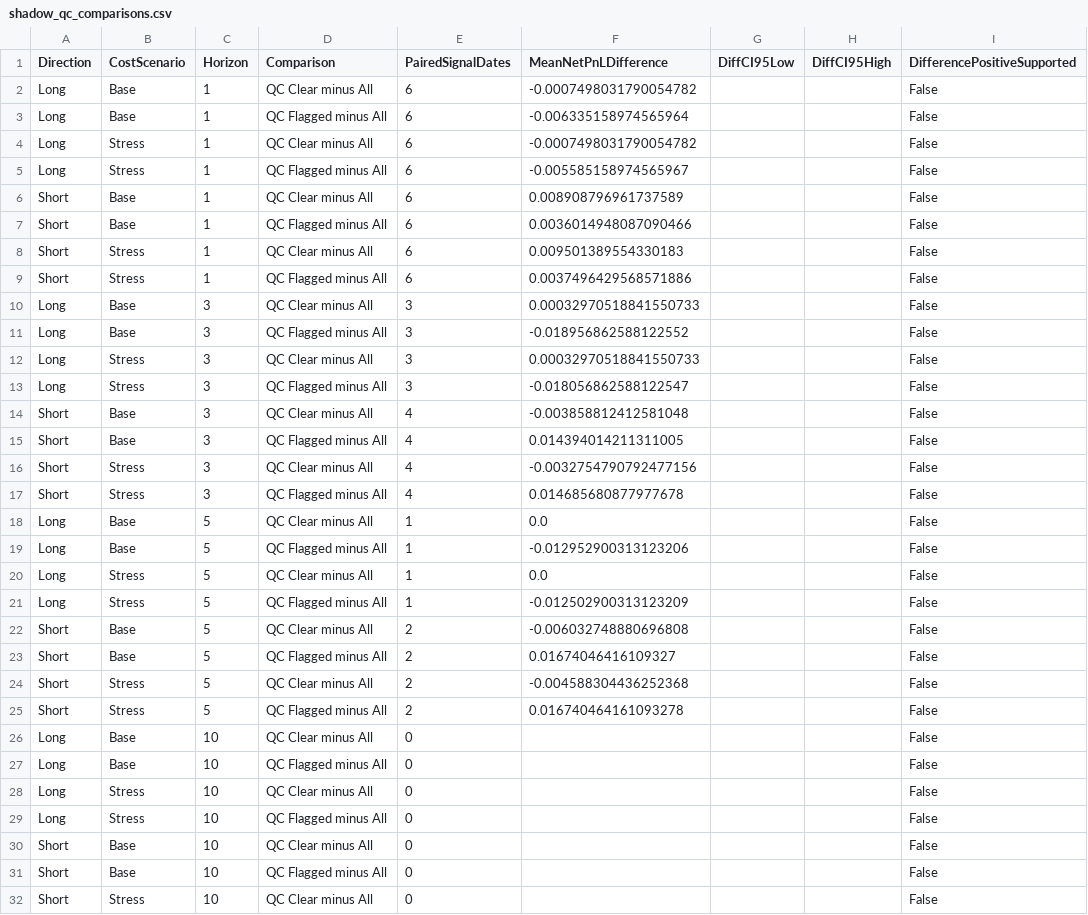
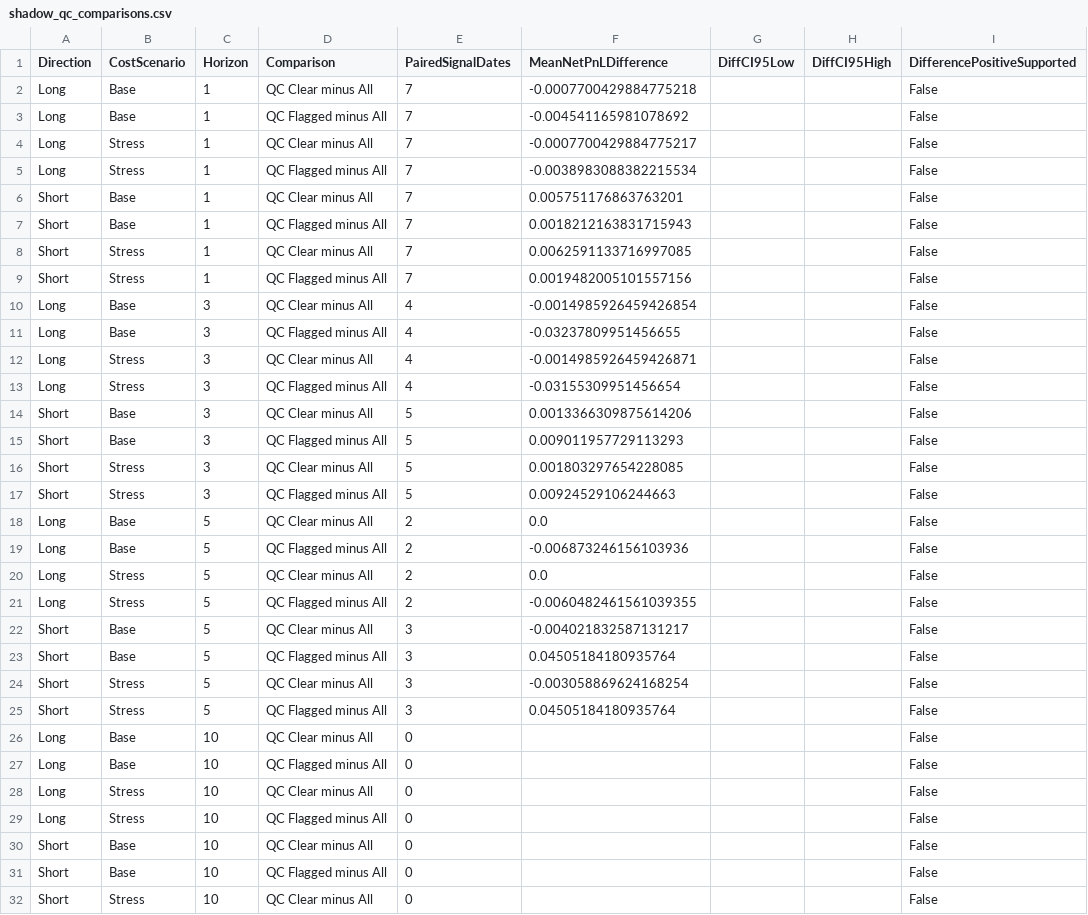
Before and after one commit to stevenkttam/us-stock-setup-scanner, a CSV file: data/shadow/shadow_qc_comparisons.csv, drawn as a sheet; only a part is shown; the diff names each change by its address in the sheet, - before the commit and + after, or states it on an @@ line.

```diff
--- a/data/shadow/shadow_qc_comparisons.csv
+++ b/data/shadow/shadow_qc_comparisons.csv
-E2:E9 (PairedSignalDates): 6
+E2:E9 (PairedSignalDates): 7
-F2 (MeanNetPnLDifference): -0.0007498031790054782
+F2 (MeanNetPnLDifference): -0.0007700429884775218
-F3 (MeanNetPnLDifference): -0.006335158974565964
+F3 (MeanNetPnLDifference): -0.004541165981078692
-F4 (MeanNetPnLDifference): -0.0007498031790054782
+F4 (MeanNetPnLDifference): -0.0007700429884775217
-F5 (MeanNetPnLDifference): -0.005585158974565967
+F5 (MeanNetPnLDifference): -0.0038983088382215534
-F6 (MeanNetPnLDifference): 0.008908796961737589
+F6 (MeanNetPnLDifference): 0.005751176863763201
-F7 (MeanNetPnLDifference): 0.0036014948087090466
+F7 (MeanNetPnLDifference): 0.0018212163831715943
-F8 (MeanNetPnLDifference): 0.009501389554330183
+F8 (MeanNetPnLDifference): 0.0062591133716997085
-F9 (MeanNetPnLDifference): 0.0037496429568571886
+F9 (MeanNetPnLDifference): 0.0019482005101557156
-E10:E13 (PairedSignalDates): 3
+E10:E13 (PairedSignalDates): 4
-F10 (MeanNetPnLDifference): 0.00032970518841550733
+F10 (MeanNetPnLDifference): -0.0014985926459426854
-F11 (MeanNetPnLDifference): -0.018956862588122552
+F11 (MeanNetPnLDifference): -0.03237809951456655
-F12 (MeanNetPnLDifference): 0.00032970518841550733
+F12 (MeanNetPnLDifference): -0.0014985926459426871
-F13 (MeanNetPnLDifference): -0.018056862588122547
+F13 (MeanNetPnLDifference): -0.03155309951456654
-E14:E17 (PairedSignalDates): 4
+E14:E17 (PairedSignalDates): 5
-F14 (MeanNetPnLDifference): -0.003858812412581048
+F14 (MeanNetPnLDifference): 0.0013366309875614206
-F15 (MeanNetPnLDifference): 0.014394014211311005
+F15 (MeanNetPnLDifference): 0.009011957729113293
-F16 (MeanNetPnLDifference): -0.0032754790792477156
+F16 (MeanNetPnLDifference): 0.001803297654228085
-F17 (MeanNetPnLDifference): 0.014685680877977678
+F17 (MeanNetPnLDifference): 0.00924529106244663
-E18:E21 (PairedSignalDates): 1
+E18:E21 (PairedSignalDates): 2
-F19 (MeanNetPnLDifference): -0.012952900313123206
+F19 (MeanNetPnLDifference): -0.006873246156103936
-F21 (MeanNetPnLDifference): -0.012502900313123209
+F21 (MeanNetPnLDifference): -0.0060482461561039355
-E22:E25 (PairedSignalDates): 2
+E22:E25 (PairedSignalDates): 3
-F22 (MeanNetPnLDifference): -0.006032748880696808
+F22 (MeanNetPnLDifference): -0.004021832587131217
-F23 (MeanNetPnLDifference): 0.01674046416109327
+F23 (MeanNetPnLDifference): 0.04505184180935764
-F24 (MeanNetPnLDifference): -0.004588304436252368
+F24 (MeanNetPnLDifference): -0.003058869624168254
-F25 (MeanNetPnLDifference): 0.016740464161093278
+F25 (MeanNetPnLDifference): 0.04505184180935764
```
Also changed, not shown: data/shadow/shadow_group_summary.csv, 5 other files.
